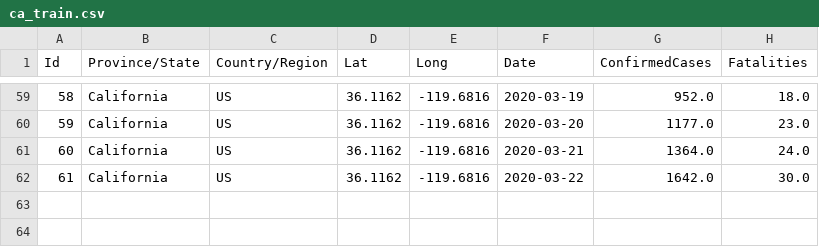
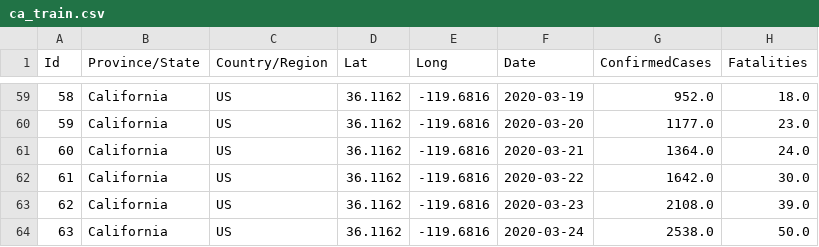
Before and after one commit to samkennerly/covid19, a CSV file: data/kaggle/california/raw/ca_train.csv, drawn as a sheet; only a part is shown, gaps mark what is left out; the diff names each change by its address in the sheet, - before the commit and + after, or states it on an @@ line.

Commit message:
Update Kaggle California data

```diff
--- a/data/kaggle/california/raw/ca_train.csv
+++ b/data/kaggle/california/raw/ca_train.csv
+row 63: 62 | California | US | 36.1162 | -119.6816 | 2020-03-23 | 2108.0 | 39.0
+row 64: 63 | California | US | 36.1162 | -119.6816 | 2020-03-24 | 2538.0 | 50.0
```
Also changed, not shown: data/kaggle/california/submission.csv.
